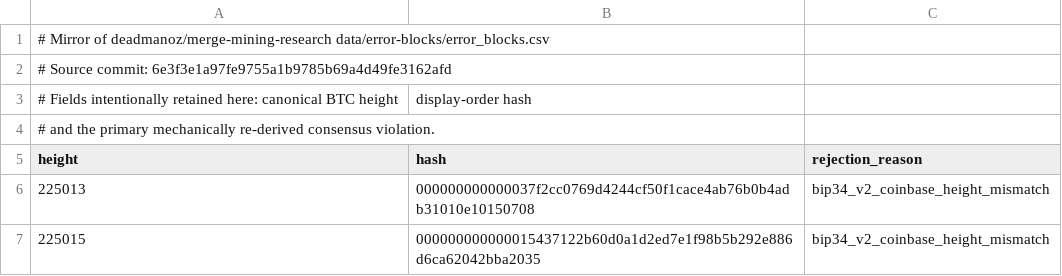
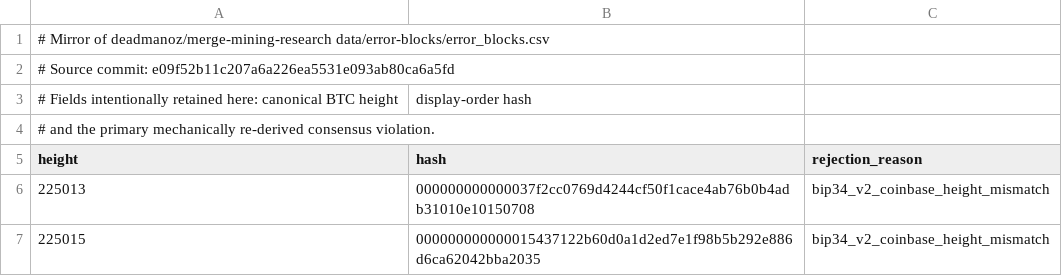
Before and after one commit to deadmanoz/merge-mining-monitor, a CSV file: data/consensus/error_blocks.csv, drawn as a sheet; only a part is shown.

```diff
--- a/data/consensus/error_blocks.csv
+++ b/data/consensus/error_blocks.csv
@@ -1,3 +1,3 @@
 # Mirror of deadmanoz/merge-mining-research data/error-blocks/error_blocks.csv
-# Source commit: 6e3f3e1a97fe9755a1b9785b69a4d49fe3162afd
+# Source commit: e09f52b11c207a6a226ea5531e093ab80ca6a5fd
 # Fields intentionally retained here: canonical BTC height, display-order hash,
```
Also changed, not shown: data/consensus/body_invalid_stales.csv, 31 other files.
